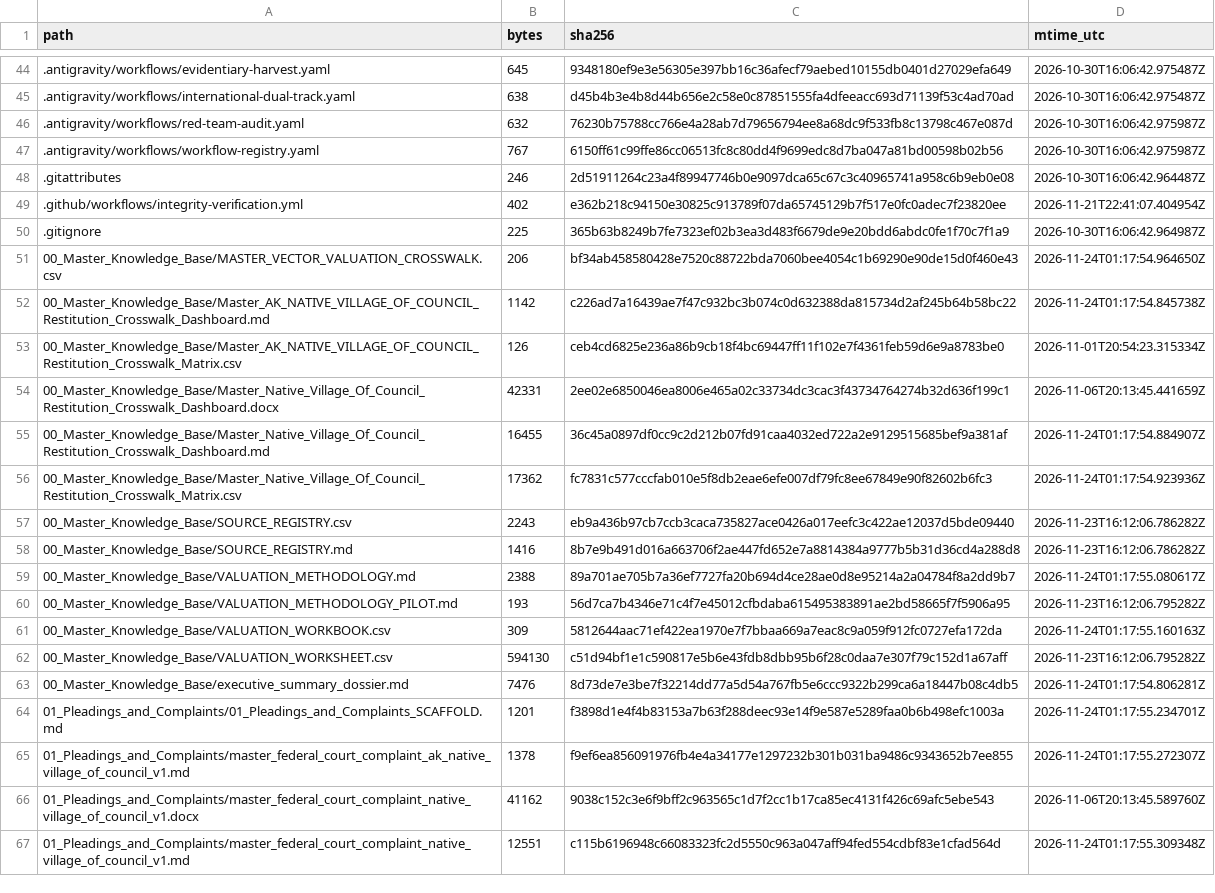
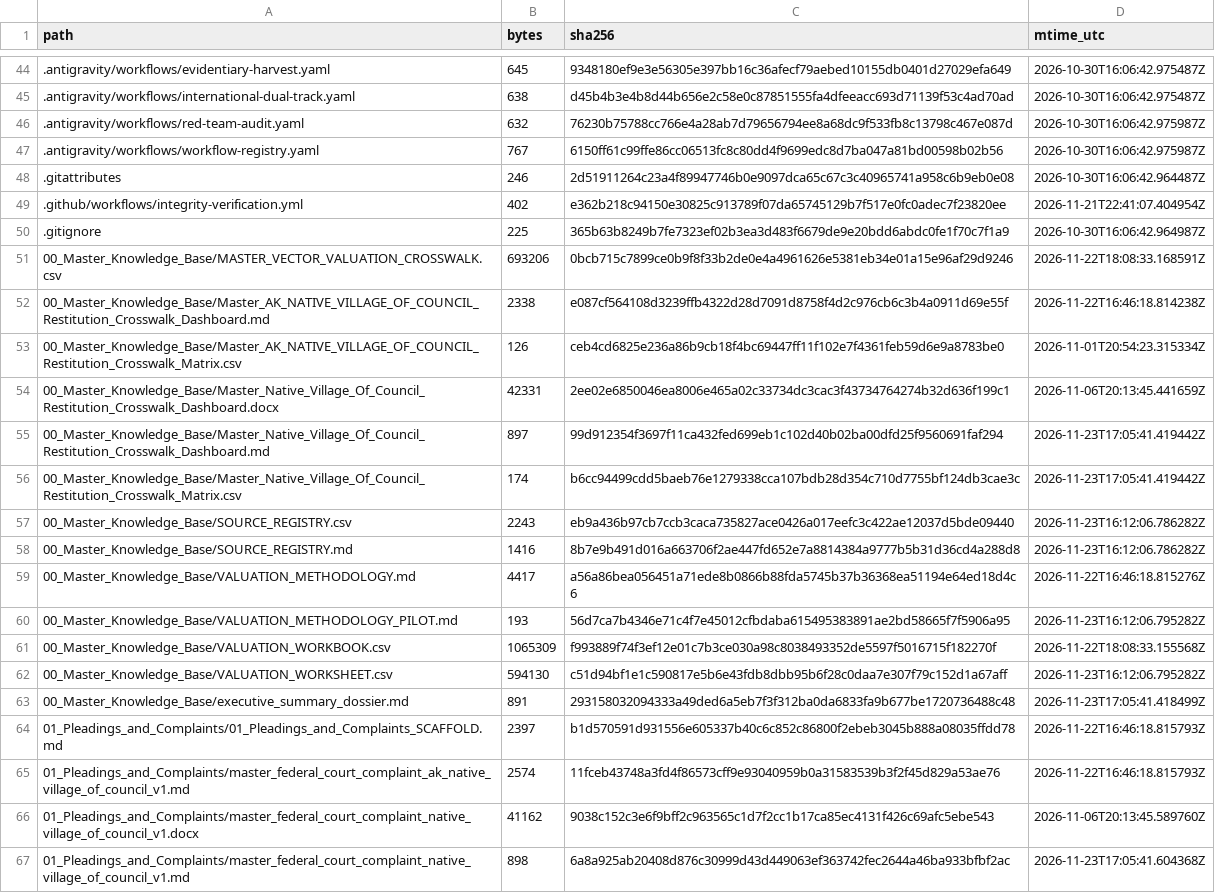
Before and after one commit to GlobalRestitutionAlliance/turtle-island-us-ak-native-village-of-council-master-litigation, a CSV file: 99_Archives_and_Manifests/MANIFEST_SHA256.csv, drawn as a sheet; only a part is shown, gaps mark what is left out; the diff covers the shown part only.

```diff
--- a/99_Archives_and_Manifests/MANIFEST_SHA256.csv
+++ b/99_Archives_and_Manifests/MANIFEST_SHA256.csv
@@ -50,18 +50,18 @@ path,bytes,sha256,mtime_utc
 .gitignore,225,365b63b8249b7fe7323ef02b3ea3d483f6679de9e20bdd6abdc0fe1f70c7f1a9,2026-10-30T16:06:42.964987Z
-00_Master_Knowledge_Base/MASTER_VECTOR_VALUATION_CROSSWALK.csv,206,bf34ab458580428e7520c88722bda7060bee4054c1b69290e90de15d0f460e43,2026-11-24T01:17:54.964650Z
-00_Master_Knowledge_Base/Master_AK_NATIVE_VILLAGE_OF_COUNCIL_Restitution_Crosswalk_Dashboard.md,1142,c226ad7a16439ae7f47c932bc3b074c0d632388da815734d2af245b64b58bc22,2026-11-24T01:17:54.845738Z
+00_Master_Knowledge_Base/MASTER_VECTOR_VALUATION_CROSSWALK.csv,693206,0bcb715c7899ce0b9f8f33b2de0e4a4961626e5381eb34e01a15e96af29d9246,2026-11-22T18:08:33.168591Z
+00_Master_Knowledge_Base/Master_AK_NATIVE_VILLAGE_OF_COUNCIL_Restitution_Crosswalk_Dashboard.md,2338,e087cf564108d3239ffb4322d28d7091d8758f4d2c976cb6c3b4a0911d69e55f,2026-11-22T16:46:18.814238Z
 00_Master_Knowledge_Base/Master_AK_NATIVE_VILLAGE_OF_COUNCIL_Restitution_Crosswalk_Matrix.csv,126,ceb4cd6825e236a86b9cb18f4bc69447ff11f102e7f4361feb59d6e9a8783be0,2026-11-01T20:54:23.315334Z
 00_Master_Knowledge_Base/Master_Native_Village_Of_Council_Restitution_Crosswalk_Dashboard.docx,42331,2ee02e6850046ea8006e465a02c33734dc3cac3f43734764274b32d636f199c1,2026-11-06T20:13:45.441659Z
-00_Master_Knowledge_Base/Master_Native_Village_Of_Council_Restitution_Crosswalk_Dashboard.md,16455,36c45a0897df0cc9c2d212b07fd91caa4032ed722a2e9129515685bef9a381af,2026-11-24T01:17:54.884907Z
-00_Master_Knowledge_Base/Master_Native_Village_Of_Council_Restitution_Crosswalk_Matrix.csv,17362,fc7831c577cccfab010e5f8db2eae6efe007df79fc8ee67849e90f82602b6fc3,2026-11-24T01:17:54.923936Z
+00_Master_Knowledge_Base/Master_Native_Village_Of_Council_Restitution_Crosswalk_Dashboard.md,897,99d912354f3697f11ca432fed699eb1c102d40b02ba00dfd25f9560691faf294,2026-11-23T17:05:41.419442Z
+00_Master_Knowledge_Base/Master_Native_Village_Of_Council_Restitution_Crosswalk_Matrix.csv,174,b6cc94499cdd5baeb76e1279338cca107bdb28d354c710d7755bf124db3cae3c,2026-11-23T17:05:41.419442Z
 00_Master_Knowledge_Base/SOURCE_REGISTRY.csv,2243,eb9a436b97cb7ccb3caca735827ace0426a017eefc3c422ae12037d5bde09440,2026-11-23T16:12:06.786282Z
 00_Master_Knowledge_Base/SOURCE_REGISTRY.md,1416,8b7e9b491d016a663706f2ae447fd652e7a8814384a9777b5b31d36cd4a288d8,2026-11-23T16:12:06.786282Z
-00_Master_Knowledge_Base/VALUATION_METHODOLOGY.md,2388,89a701ae705b7a36ef7727fa20b694d4ce28ae0d8e95214a2a04784f8a2dd9b7,2026-11-24T01:17:55.080617Z
+00_Master_Knowledge_Base/VALUATION_METHODOLOGY.md,4417,a56a86bea056451a71ede8b0866b88fda5745b37b36368ea51194e64ed18d4c6,2026-11-22T16:46:18.815276Z
 00_Master_Knowledge_Base/VALUATION_METHODOLOGY_PILOT.md,193,56d7ca7b4346e71c4f7e45012cfbdaba615495383891ae2bd58665f7f5906a95,2026-11-23T16:12:06.795282Z
-00_Master_Knowledge_Base/VALUATION_WORKBOOK.csv,309,5812644aac71ef422ea1970e7f7bbaa669a7eac8c9a059f912fc0727efa172da,2026-11-24T01:17:55.160163Z
+00_Master_Knowledge_Base/VALUATION_WORKBOOK.csv,1065309,f993889f74f3ef12e01c7b3ce030a98c8038493352de5597f5016715f182270f,2026-11-22T18:08:33.155568Z
 00_Master_Knowledge_Base/VALUATION_WORKSHEET.csv,594130,c51d94bf1e1c590817e5b6e43fdb8dbb95b6f28c0daa7e307f79c152d1a67aff,2026-11-23T16:12:06.795282Z
-00_Master_Knowledge_Base/executive_summary_dossier.md,7476,8d73de7e3be7f32214dd77a5d54a767fb5e6ccc9322b299ca6a18447b08c4db5,2026-11-24T01:17:54.806281Z
-01_Pleadings_and_Complaints/01_Pleadings_and_Complaints_SCAFFOLD.md,1201,f3898d1e4f4b83153a7b63f288deec93e14f9e587e5289faa0b6b498efc1003a,2026-11-24T01:17:55.234701Z
-01_Pleadings_and_Complaints/master_federal_court_complaint_ak_native_village_of_council_v1.md,1378,f9ef6ea856091976fb4e4a34177e1297232b301b031ba9486c9343652b7ee855,2026-11-24T01:17:55.272307Z
+00_Master_Knowledge_Base/executive_summary_dossier.md,891,293158032094333a49ded6a5eb7f3f312ba0da6833fa9b677be1720736488c48,2026-11-23T17:05:41.418499Z
+01_Pleadings_and_Complaints/01_Pleadings_and_Complaints_SCAFFOLD.md,2397,b1d570591d931556e605337b40c6c852c86800f2ebeb3045b888a08035ffdd78,2026-11-22T16:46:18.815793Z
+01_Pleadings_and_Complaints/master_federal_court_complaint_ak_native_village_of_council_v1.md,2574,11fceb43748a3fd4f86573cff9e93040959b0a31583539b3f2f45d829a53ae76,2026-11-22T16:46:18.815793Z
 01_Pleadings_and_Complaints/master_federal_court_complaint_native_village_of_council_v1.docx,41162,9038c152c3e6f9bff2c963565c1d7f2cc1b17ca85ec4131f426c69afc5ebe543,2026-11-06T20:13:45.589760Z
-01_Pleadings_and_Complaints/master_federal_court_complaint_native_village_of_council_v1.md,12551,c115b6196948c66083323fc2d5550c963a047aff94fed554cdbf83e1cfad564d,2026-11-24T01:17:55.309348Z
+01_Pleadings_and_Complaints/master_federal_court_complaint_native_village_of_council_v1.md,898,6a8a925ab20408d876c30999d43d449063ef363742fec2644a46ba933bfbf2ac,2026-11-23T17:05:41.604368Z
```
Also changed, not shown: 86 edited cells elsewhere in this file, 39 other files.
